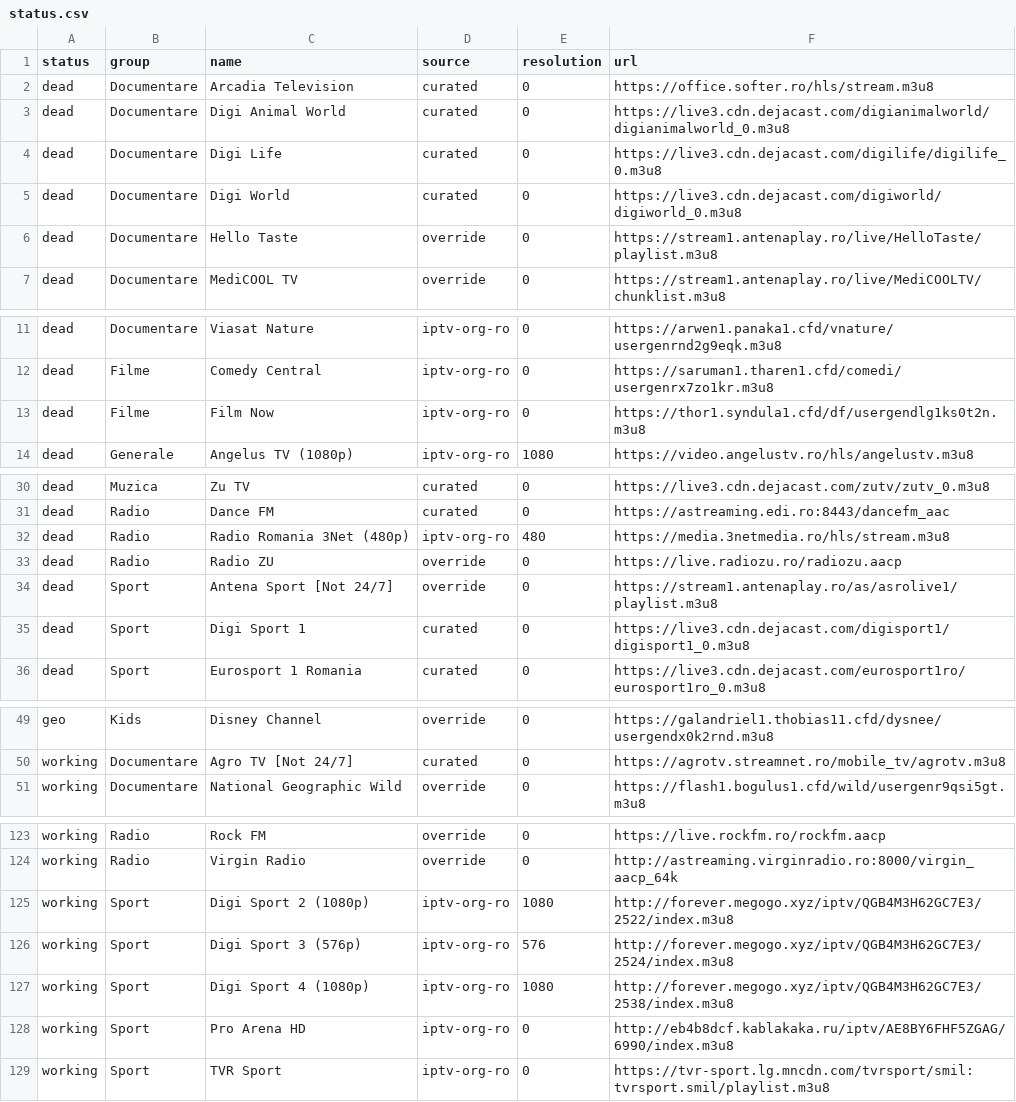
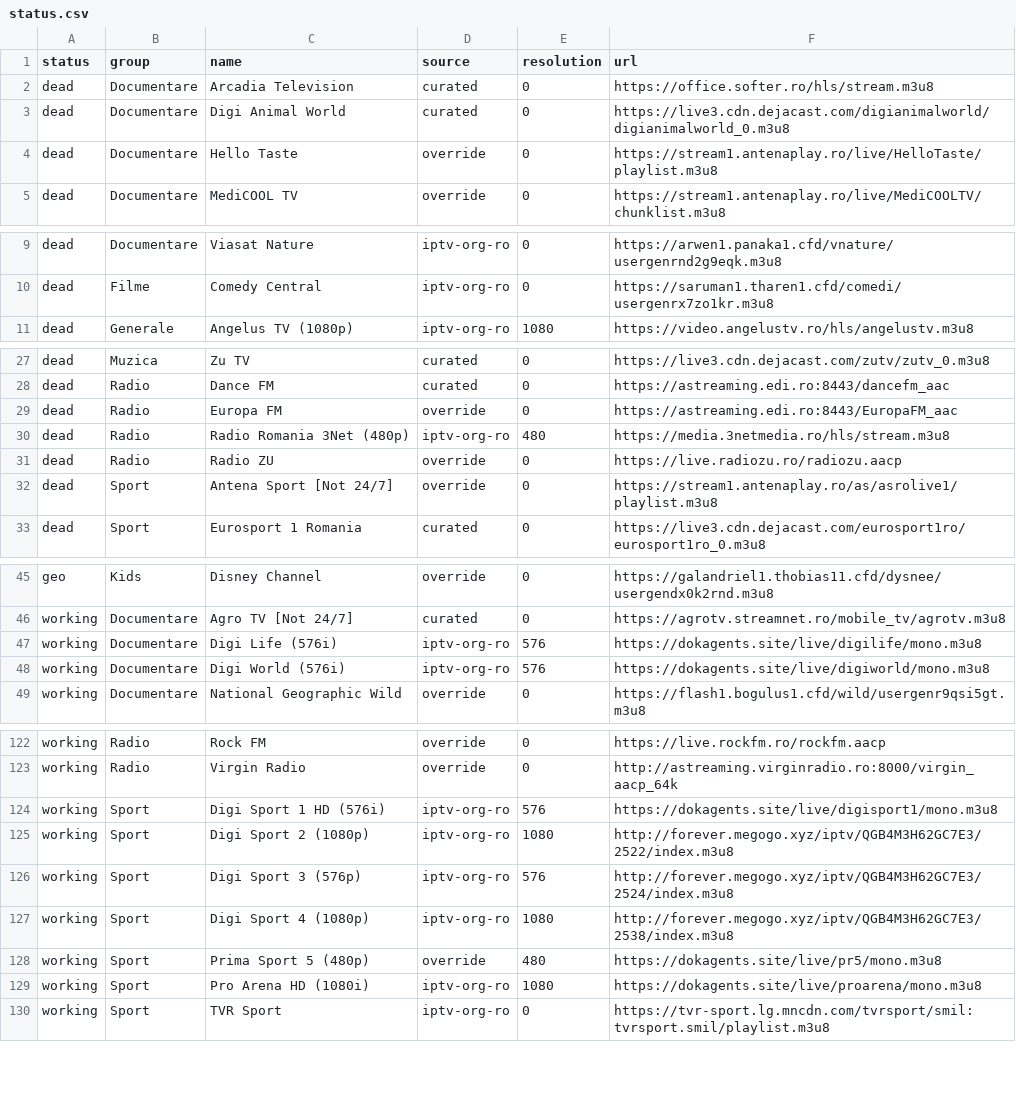
Before and after one commit to carloclim/romania-iptv-list, a CSV file: dist/status.csv, drawn as a sheet; only a part is shown, gaps mark what is left out; the diff covers the shown part only.

```diff
--- a/dist/status.csv
+++ b/dist/status.csv
@@ -3,4 +3,2 @@ dead,Documentare,Arcadia Television,curated,0,https://office.softer.ro/hls/strea
 dead,Documentare,Digi Animal World,curated,0,https://live3.cdn.dejacast.com/digianimalworld/digianimalworld_0.m3u8
-dead,Documentare,Digi Life,curated,0,https://live3.cdn.dejacast.com/digilife/digilife_0.m3u8
-dead,Documentare,Digi World,curated,0,https://live3.cdn.dejacast.com/digiworld/digiworld_0.m3u8
 dead,Documentare,Hello Taste,override,0,https://stream1.antenaplay.ro/live/HelloTaste/playlist.m3u8
@@ -12,3 +10,2 @@ dead,Documentare,Viasat Nature,iptv-org-ro,0,https://arwen1.panaka1.cfd/vnature/
 dead,Filme,Comedy Central,iptv-org-ro,0,https://saruman1.tharen1.cfd/comedi/usergenrx7zo1kr.m3u8
-dead,Filme,Film Now,iptv-org-ro,0,https://thor1.syndula1.cfd/df/usergendlg1ks0t2n.m3u8
 dead,Generale,Angelus TV (1080p),iptv-org-ro,1080,https://video.angelustv.ro/hls/angelustv.m3u8
@@ -31,2 +28,3 @@ dead,Muzica,Zu TV,curated,0,https://live3.cdn.dejacast.com/zutv/zutv_0.m3u8
 dead,Radio,Dance FM,curated,0,https://astreaming.edi.ro:8443/dancefm_aac
+dead,Radio,Europa FM,override,0,https://astreaming.edi.ro:8443/EuropaFM_aac
 dead,Radio,Radio Romania 3Net (480p),iptv-org-ro,480,https://media.3netmedia.ro/hls/stream.m3u8
@@ -34,3 +32,2 @@ dead,Radio,Radio ZU,override,0,https://live.radiozu.ro/radiozu.aacp
 dead,Sport,Antena Sport [Not 24/7],override,0,https://stream1.antenaplay.ro/as/asrolive1/playlist.m3u8
-dead,Sport,Digi Sport 1,curated,0,https://live3.cdn.dejacast.com/digisport1/digisport1_0.m3u8
 dead,Sport,Eurosport 1 Romania,curated,0,https://live3.cdn.dejacast.com/eurosport1ro/eurosport1ro_0.m3u8
@@ -50,2 +46,4 @@ geo,Kids,Disney Channel,override,0,https://galandriel1.thobias11.cfd/dysnee/user
 working,Documentare,Agro TV [Not 24/7],curated,0,https://agrotv.streamnet.ro/mobile_tv/agrotv.m3u8
+working,Documentare,Digi Life (576i),iptv-org-ro,576,https://dokagents.site/live/digilife/mono.m3u8
+working,Documentare,Digi World (576i),iptv-org-ro,576,https://dokagents.site/live/digiworld/mono.m3u8
 working,Documentare,National Geographic Wild,override,0,https://flash1.bogulus1.cfd/wild/usergenr9qsi5gt.m3u8
@@ -124,2 +123,3 @@ working,Radio,Rock FM,override,0,https://live.rockfm.ro/rockfm.aacp
 working,Radio,Virgin Radio,override,0,http://astreaming.virginradio.ro:8000/virgin_aacp_64k
+working,Sport,Digi Sport 1 HD (576i),iptv-org-ro,576,https://dokagents.site/live/digisport1/mono.m3u8
 working,Sport,Digi Sport 2 (1080p),iptv-org-ro,1080,http://forever.megogo.xyz/iptv/QGB4M3H62GC7E3/2522/index.m3u8
@@ -127,3 +127,4 @@ working,Sport,Digi Sport 3 (576p),iptv-org-ro,576,http://forever.megogo.xyz/iptv
 working,Sport,Digi Sport 4 (1080p),iptv-org-ro,1080,http://forever.megogo.xyz/iptv/QGB4M3H62GC7E3/2538/index.m3u8
-working,Sport,Pro Arena HD,iptv-org-ro,0,http://eb4b8dcf.kablakaka.ru/iptv/AE8BY6FHF5ZGAG/6990/index.m3u8
+working,Sport,Prima Sport 5 (480p),override,480,https://dokagents.site/live/pr5/mono.m3u8
+working,Sport,Pro Arena HD (1080i),iptv-org-ro,1080,https://dokagents.site/live/proarena/mono.m3u8
 working,Sport,TVR Sport,iptv-org-ro,0,https://tvr-sport.lg.mncdn.com/tvrsport/smil:tvrsport.smil/playlist.m3u8
```
Also changed, not shown: 3 added rows and 2 removed rows elsewhere in this file, 12 other files.
